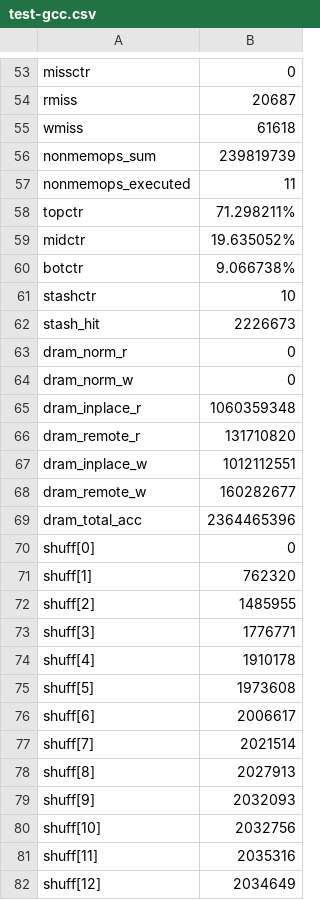
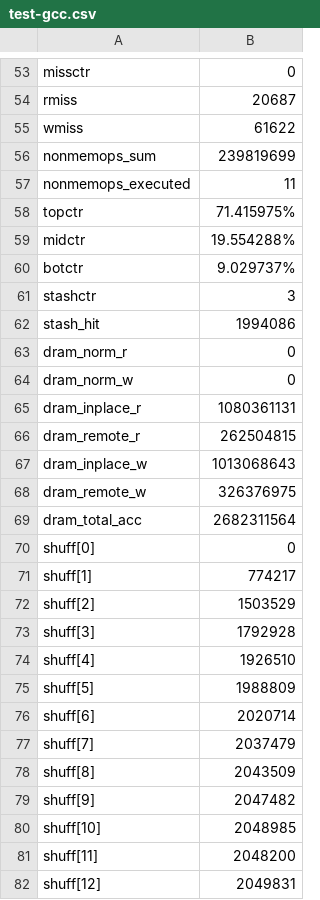
Before and after one commit to mhrnshrf/ORAM-Simulator, a CSV file: test-gcc.csv, drawn as a sheet; only a part is shown, gaps mark what is left out; the diff covers the shown part only.

```diff
--- a/test-gcc.csv
+++ b/test-gcc.csv
@@ -54,29 +54,29 @@ missctr,0
 rmiss,20687
-wmiss,61618
-nonmemops_sum,239819739
+wmiss,61622
+nonmemops_sum,239819699
 nonmemops_executed,11
-topctr,71.298211%
-midctr,19.635052%
-botctr,9.066738%
-stashctr,10
-stash_hit,2226673
+topctr,71.415975%
+midctr,19.554288%
+botctr,9.029737%
+stashctr,3
+stash_hit,1994086
 dram_norm_r,0
 dram_norm_w,0
-dram_inplace_r,1060359348
-dram_remote_r,131710820
-dram_inplace_w,1012112551
-dram_remote_w,160282677
-dram_total_acc,2364465396
+dram_inplace_r,1080361131
+dram_remote_r,262504815
+dram_inplace_w,1013068643
+dram_remote_w,326376975
+dram_total_acc,2682311564
 shuff[0],0
-shuff[1],762320
-shuff[2],1485955
-shuff[3],1776771
-shuff[4],1910178
-shuff[5],1973608
-shuff[6],2006617
-shuff[7],2021514
-shuff[8],2027913
-shuff[9],2032093
-shuff[10],2032756
-shuff[11],2035316
-shuff[12],2034649
+shuff[1],774217
+shuff[2],1503529
+shuff[3],1792928
+shuff[4],1926510
+shuff[5],1988809
+shuff[6],2020714
+shuff[7],2037479
+shuff[8],2043509
+shuff[9],2047482
+shuff[10],2048985
+shuff[11],2048200
+shuff[12],2049831
```
Also changed, not shown: 63 edited cells elsewhere in this file, 2 other files.
